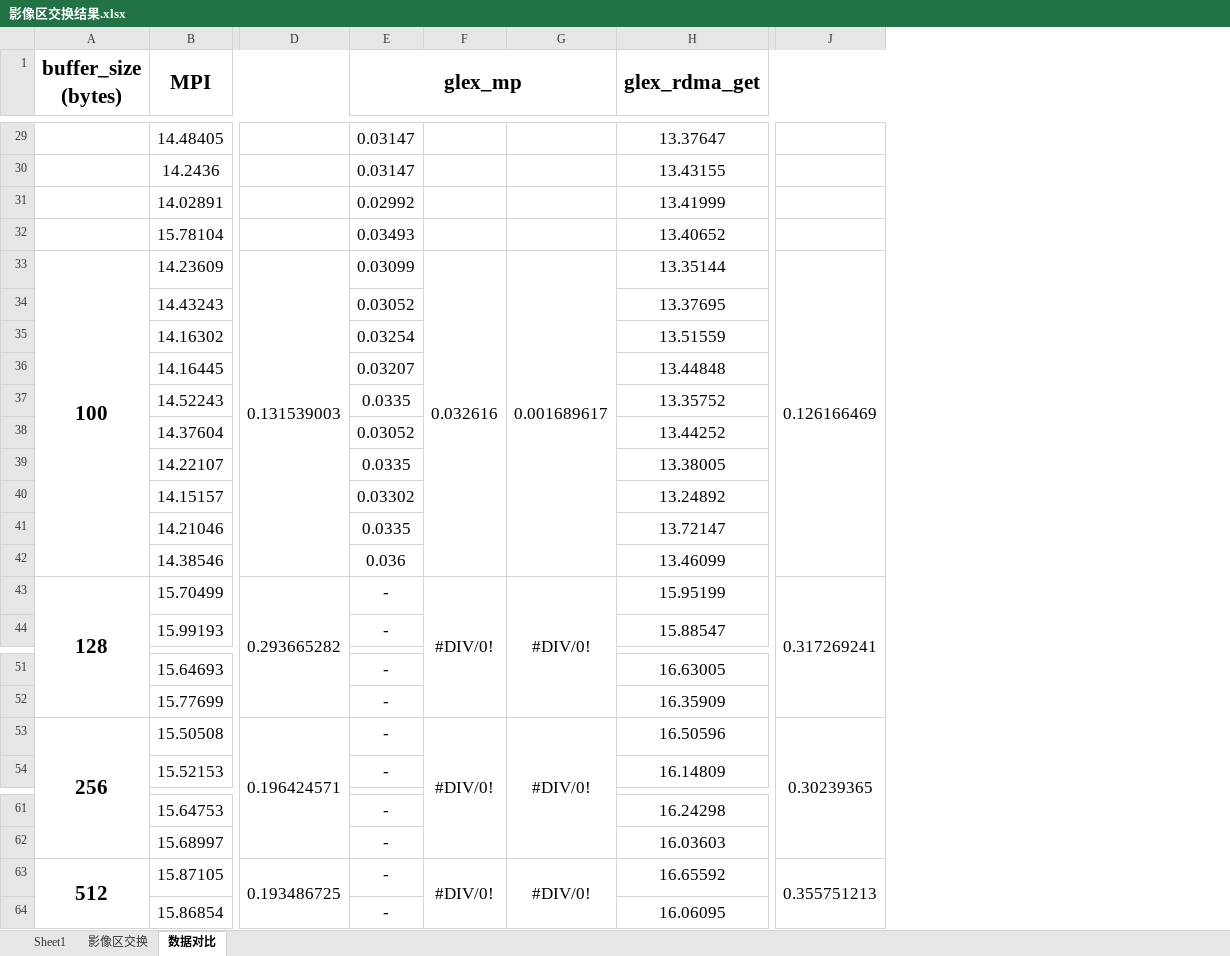
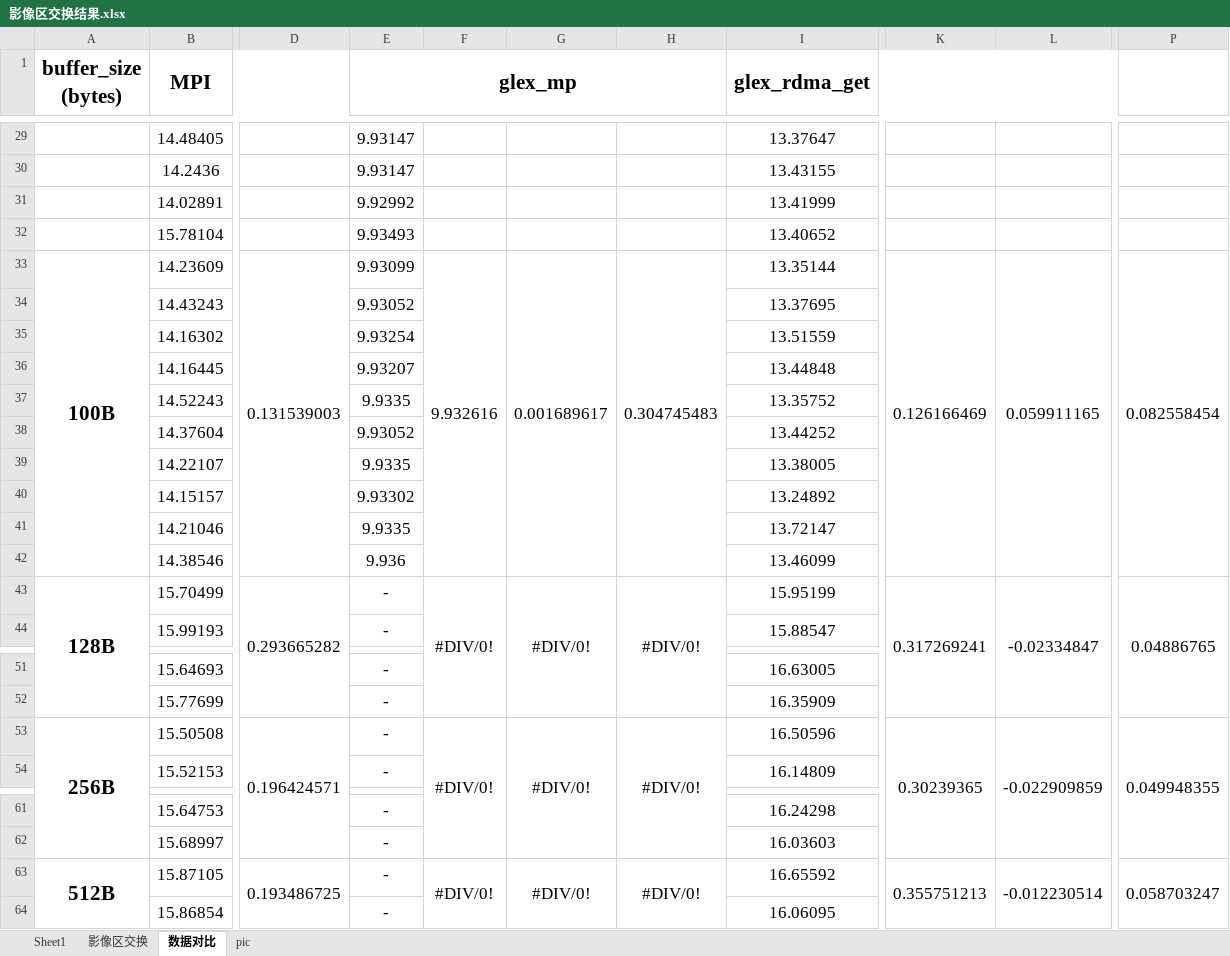
Before and after one commit to WangZhihaoCHN/RDMA-Learning, an Excel workbook: Glex/halo_exchange/影像区交换结果.xlsx, sheet 数据对比, drawn as a sheet; only a part is shown, gaps mark what is left out; values as stored, in another font and other column widths than the file's, no borders; the diff covers the shown part only; the diff names each change by its address in the sheet, - before the commit and + after, or states it on an @@ line.

```diff
--- a/Glex/halo_exchange/影像区交换结果.xlsx (sheet 数据对比)
+++ b/Glex/halo_exchange/影像区交换结果.xlsx (sheet 数据对比)
+sheet tab: pic
+column H, rows 33-43: 0.304745483 |  |  |  |  |  |  |  |  |  | #DIV/0!; row 53: #DIV/0!; row 63: #DIV/0!
+column L, rows 33-43: 0.059911165 |  |  |  |  |  |  |  |  |  | -0.02334847; row 53: -0.022909859; row 63: -0.012230514
+column P, rows 33-43: 0.082558454 |  |  |  |  |  |  |  |  |  | 0.04886765; row 53: 0.049948355; row 63: 0.058703247
-E29:E30 (glex_mp): 0.03147
+E29:E30 (glex_mp): 9.93147
-E31 (glex_mp): 0.02992
+E31 (glex_mp): 9.92992
-E32 (glex_mp): 0.03493
+E32 (glex_mp): 9.93493
-A33 (buffer_size (bytes)): 100
+A33 (buffer_size (bytes)): 100B
-E33 (glex_mp): 0.03099
+E33 (glex_mp): 9.93099
-F33: 0.032616
+F33: 9.932616
-E34 (glex_mp): 0.03052
+E34 (glex_mp): 9.93052
-E35 (glex_mp): 0.03254
+E35 (glex_mp): 9.93254
-E36 (glex_mp): 0.03207
+E36 (glex_mp): 9.93207
-E37 (glex_mp): 0.0335
+E37 (glex_mp): 9.9335
-E38 (glex_mp): 0.03052
+E38 (glex_mp): 9.93052
-E39 (glex_mp): 0.0335
+E39 (glex_mp): 9.9335
-E40 (glex_mp): 0.03302
+E40 (glex_mp): 9.93302
-E41 (glex_mp): 0.0335
+E41 (glex_mp): 9.9335
-E42 (glex_mp): 0.036
+E42 (glex_mp): 9.936
-A43 (buffer_size (bytes)): 128
+A43 (buffer_size (bytes)): 128B
-A53 (buffer_size (bytes)): 256
+A53 (buffer_size (bytes)): 256B
-A63 (buffer_size (bytes)): 512
+A63 (buffer_size (bytes)): 512B
```
Also changed, not shown: 32 edited cells elsewhere in this sheet, formulas that keep their value, charts or pictures, 22 other files.
